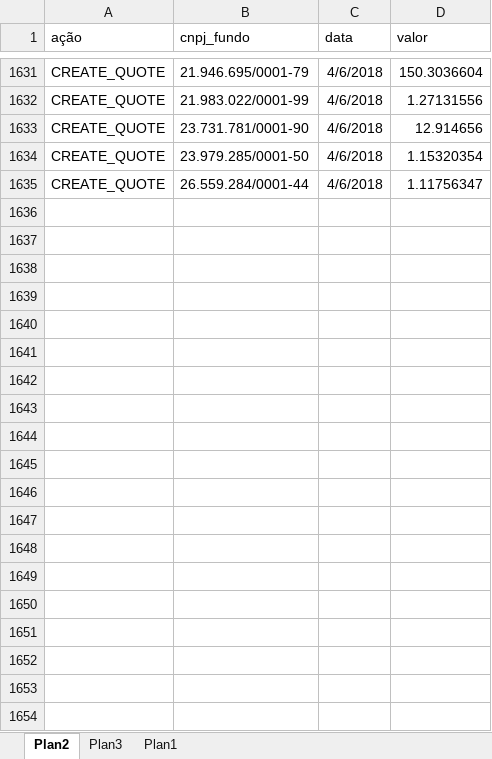
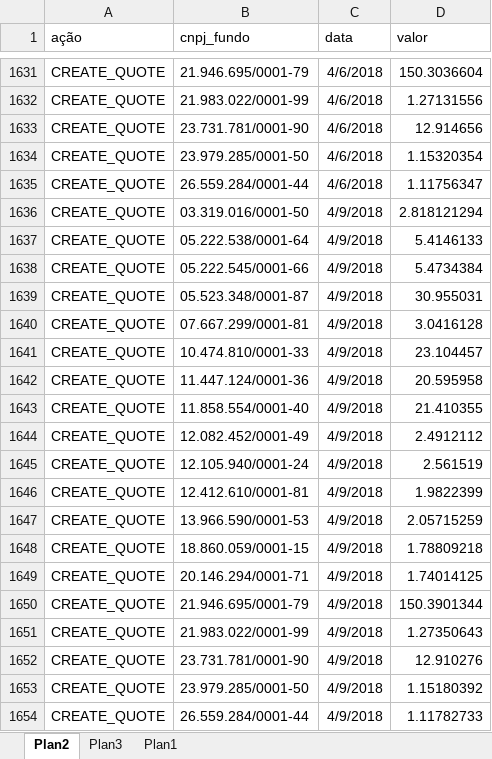
Before and after one commit to rcriosbr/smart, an Excel workbook: src/main/resources/smartportfolio - quotes.xlsx, sheet Plan2, drawn as a sheet; only a part is shown, gaps mark what is left out; values as stored, in another font and other column widths than the file's, no borders; the diff covers the shown part only; the diff names each change by its address in the sheet, - before the commit and + after, or states it on an @@ line.

```diff
--- a/src/main/resources/smartportfolio - quotes.xlsx (sheet Plan2)
+++ b/src/main/resources/smartportfolio - quotes.xlsx (sheet Plan2)
+row 1636: CREATE_QUOTE | 03.319.016/0001-50 | 4/9/2018 | 2.818121294
+row 1637: CREATE_QUOTE | 05.222.538/0001-64 | 4/9/2018 | 5.4146133
+row 1638: CREATE_QUOTE | 05.222.545/0001-66 | 4/9/2018 | 5.4734384
+row 1639: CREATE_QUOTE | 05.523.348/0001-87 | 4/9/2018 | 30.955031
+row 1640: CREATE_QUOTE | 07.667.299/0001-81 | 4/9/2018 | 3.0416128
+row 1641: CREATE_QUOTE | 10.474.810/0001-33 | 4/9/2018 | 23.104457
+row 1642: CREATE_QUOTE | 11.447.124/0001-36 | 4/9/2018 | 20.595958
+row 1643: CREATE_QUOTE | 11.858.554/0001-40 | 4/9/2018 | 21.410355
+row 1644: CREATE_QUOTE | 12.082.452/0001-49 | 4/9/2018 | 2.4912112
+row 1645: CREATE_QUOTE | 12.105.940/0001-24 | 4/9/2018 | 2.561519
+row 1646: CREATE_QUOTE | 12.412.610/0001-81 | 4/9/2018 | 1.9822399
+row 1647: CREATE_QUOTE | 13.966.590/0001-53 | 4/9/2018 | 2.05715259
+row 1648: CREATE_QUOTE | 18.860.059/0001-15 | 4/9/2018 | 1.78809218
+row 1649: CREATE_QUOTE | 20.146.294/0001-71 | 4/9/2018 | 1.74014125
+row 1650: CREATE_QUOTE | 21.946.695/0001-79 | 4/9/2018 | 150.3901344
+row 1651: CREATE_QUOTE | 21.983.022/0001-99 | 4/9/2018 | 1.27350643
+row 1652: CREATE_QUOTE | 23.731.781/0001-90 | 4/9/2018 | 12.910276
+row 1653: CREATE_QUOTE | 23.979.285/0001-50 | 4/9/2018 | 1.15180392
+row 1654: CREATE_QUOTE | 26.559.284/0001-44 | 4/9/2018 | 1.11782733
```
Also changed, not shown: 95 added rows elsewhere in this sheet, src/main/resources/smartportfolio - deals - new.xlsx, src/main/resources/smartportfolio - funds.xlsx, 23 other files.
